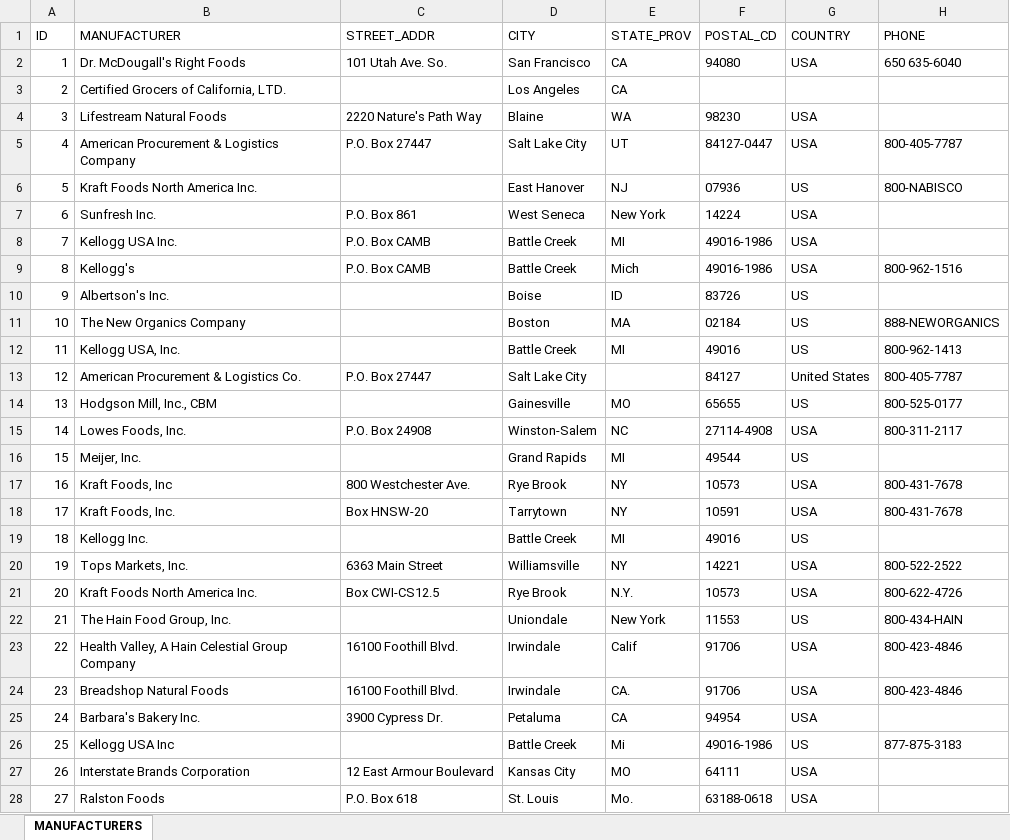
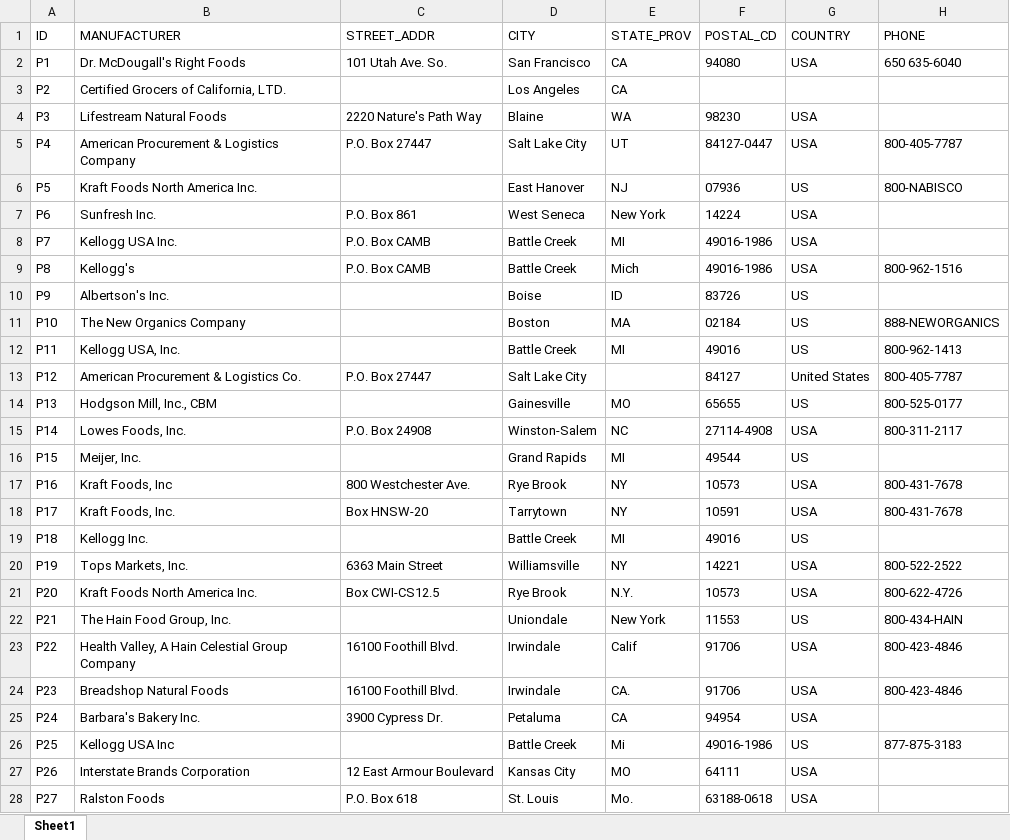
Before and after one commit to paulvanmol/dqdashboard, an Excel workbook: data/MANUFACTURERS.xlsx, sheet Sheet1, drawn as a sheet; only a part is shown; values as stored, in another font and other column widths than the file's, no borders; the diff covers the shown part only; the diff names each change by its address in the sheet, - before the commit and + after, or states it on an @@ line.

```diff
--- a/data/MANUFACTURERS.xlsx (sheet Sheet1)
+++ b/data/MANUFACTURERS.xlsx (sheet Sheet1)
-sheet tab: MANUFACTURERS
+sheet tab: Sheet1
-A2 (ID): 1
+A2 (ID): P1
-A3 (ID): 2
+A3 (ID): P2
-A4 (ID): 3
+A4 (ID): P3
-A5 (ID): 4
+A5 (ID): P4
-A6 (ID): 5
+A6 (ID): P5
-A7 (ID): 6
+A7 (ID): P6
-A8 (ID): 7
+A8 (ID): P7
-A9 (ID): 8
+A9 (ID): P8
-A10 (ID): 9
+A10 (ID): P9
-A11 (ID): 10
+A11 (ID): P10
-A12 (ID): 11
+A12 (ID): P11
-A13 (ID): 12
+A13 (ID): P12
-A14 (ID): 13
+A14 (ID): P13
-A15 (ID): 14
+A15 (ID): P14
-A16 (ID): 15
+A16 (ID): P15
-A17 (ID): 16
+A17 (ID): P16
-A18 (ID): 17
+A18 (ID): P17
-A19 (ID): 18
+A19 (ID): P18
-A20 (ID): 19
+A20 (ID): P19
-A21 (ID): 20
+A21 (ID): P20
-A22 (ID): 21
+A22 (ID): P21
-A23 (ID): 22
+A23 (ID): P22
-A24 (ID): 23
+A24 (ID): P23
-A25 (ID): 24
+A25 (ID): P24
-A26 (ID): 25
+A26 (ID): P25
-A27 (ID): 26
+A27 (ID): P26
-A28 (ID): 27
+A28 (ID): P27
```
Also changed, not shown: 172 edited cells elsewhere in this sheet, data/BREAKFAST_ITEMS.xlsx, 6 other files.
